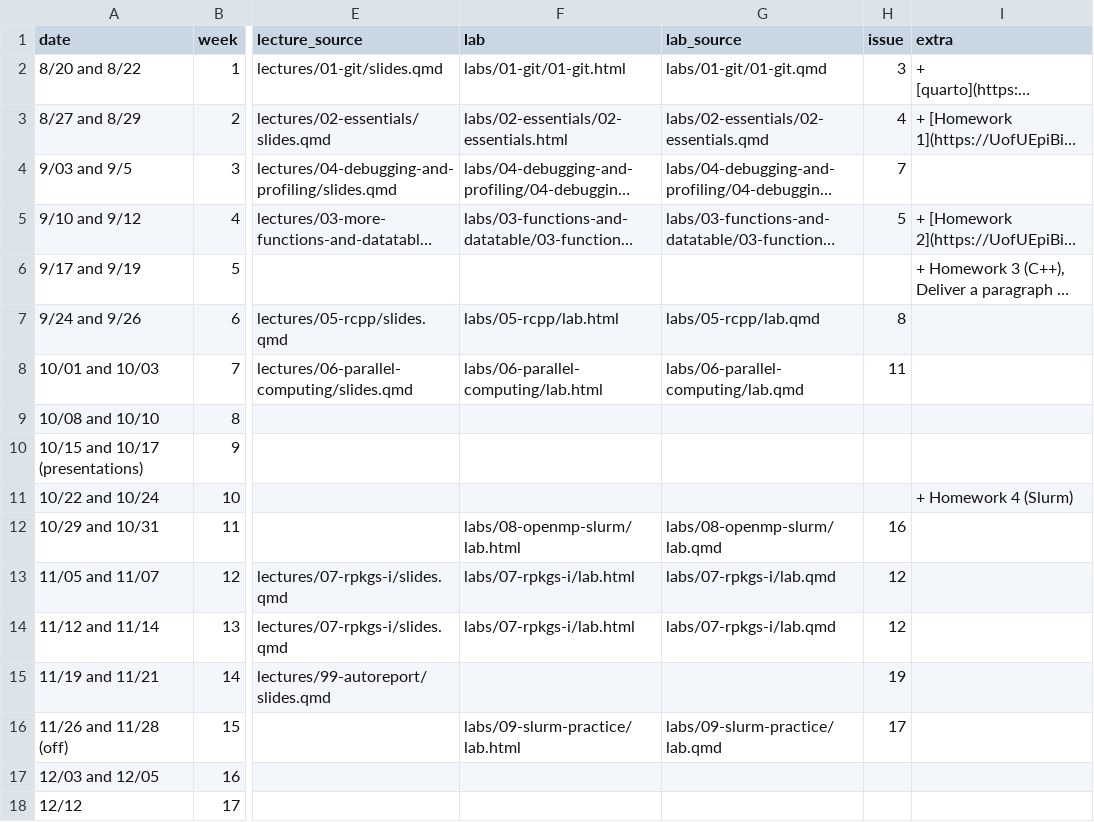
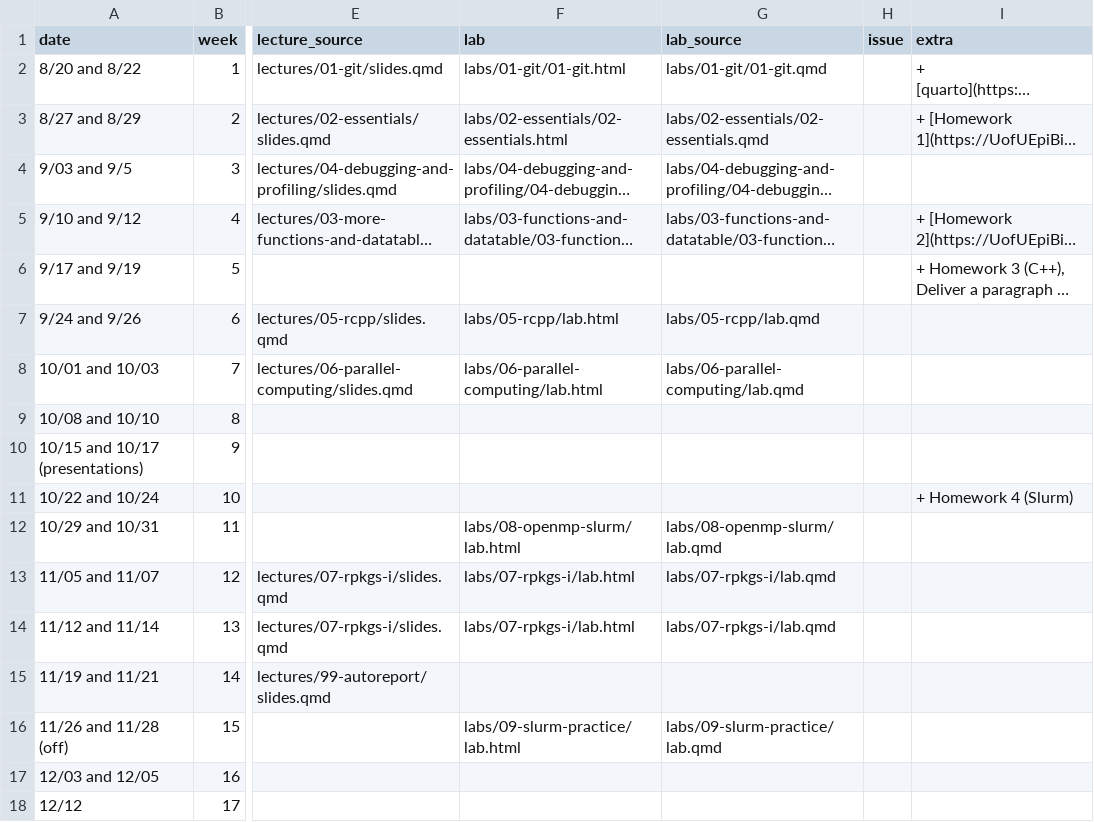
Before and after one commit to UofUEpiBio/PHS7045-advanced-programming, a CSV file: pages.csv, drawn as a sheet; only a part is shown, gaps mark what is left out; long unchanged cells end in …; the diff names each change by its address in the sheet, - before the commit and + after, or states it on an @@ line.

```diff
--- a/pages.csv
+++ b/pages.csv
-H2 (issue): 3
+H2 (issue): (empty)
-H3 (issue): 4
+H3 (issue): (empty)
-H4 (issue): 7
+H4 (issue): (empty)
-H5 (issue): 5
+H5 (issue): (empty)
-H7 (issue): 8
+H7 (issue): (empty)
-H8 (issue): 11
+H8 (issue): (empty)
-H12 (issue): 16
+H12 (issue): (empty)
-H13:H14 (issue): 12
+H13:H14 (issue): (empty)
-H15 (issue): 19
+H15 (issue): (empty)
-H16 (issue): 17
+H16 (issue): (empty)
```
Also changed, not shown: 1 other file.
